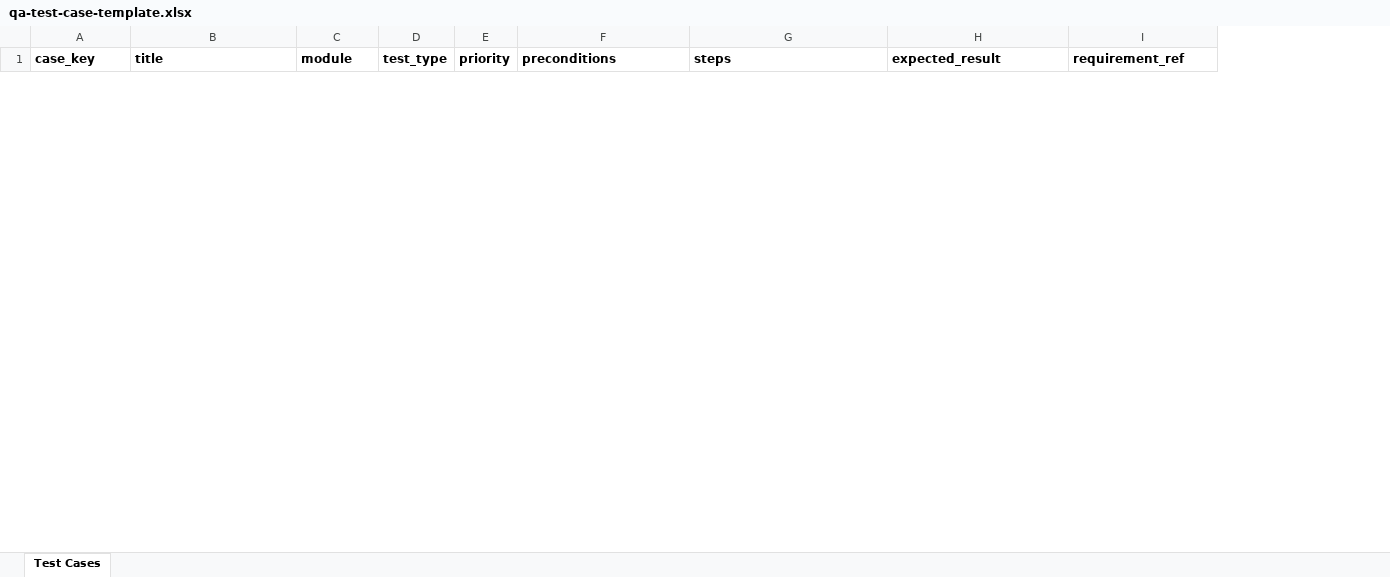
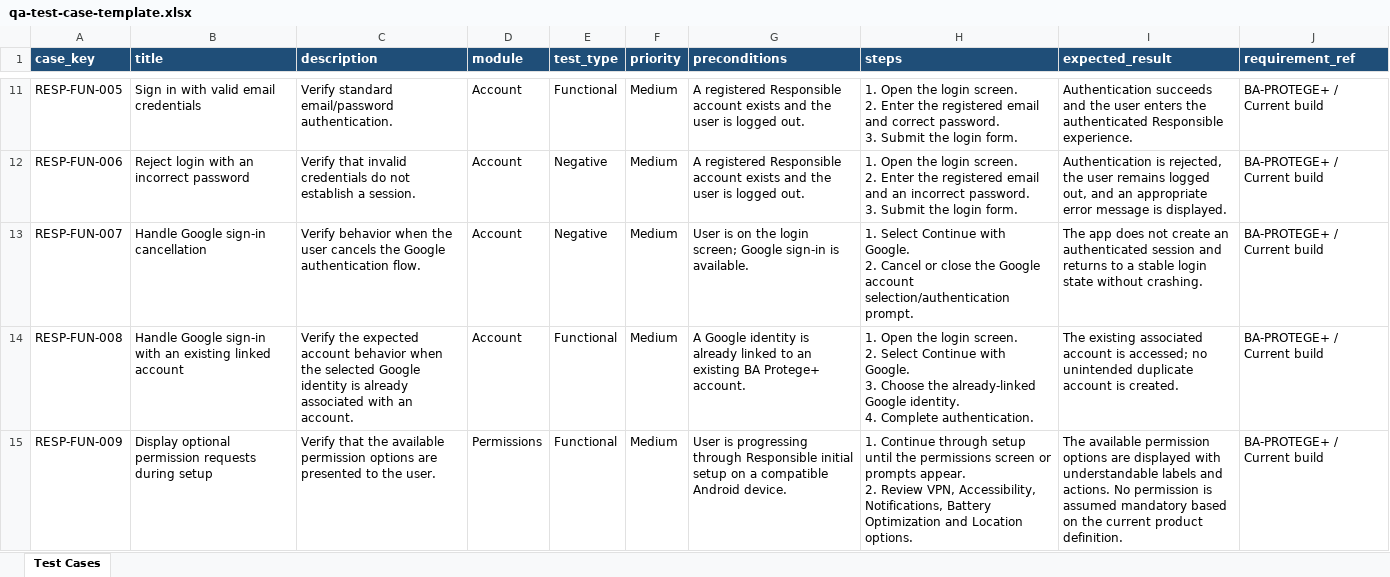
Before and after one commit to Ryojix3/BA-PROTEGE--QA-CONTROL-CENTER, an Excel workbook: Templates/qa-test-case-template.xlsx, sheet Test Cases, drawn as a sheet; only a part is shown, gaps mark what is left out; values as stored, in another font and other column widths than the file's, no borders; addresses are those after the commit; ↵ is a line break in a cell; the diff covers the shown part only; the diff names each change by its address in the sheet, - before the commit and + after, or states it on an @@ line.

```diff
--- a/Templates/qa-test-case-template.xlsx (sheet Test Cases)
+++ b/Templates/qa-test-case-template.xlsx (sheet Test Cases)
+column C (description), empty
@@ A1:B1 fill: none → #1F4E78, text colour: black → #FFFFFF @@
@@ D1:J1 fill: none → #1F4E78, text colour: black → #FFFFFF @@
+row 11: RESP-FUN-005 | Sign in with valid email credentials | Verify standard email/password authentication. | Account | Functional | Medium | A registered Responsible account exists and the user is logged out. | 1. Open the login screen. ↵ 2. Enter the registered email and correct password. ↵ 3. Submit the login form. | Authentication succeeds and the user enters the authenticated Responsible experience. | BA-PROTEGE+ / Current build
+row 12: RESP-FUN-006 | Reject login with an incorrect password | Verify that invalid credentials do not establish a session. | Account | Negative | Medium | A registered Responsible account exists and the user is logged out. | 1. Open the login screen. ↵ 2. Enter the registered email and an incorrect password. ↵ 3. Submit the login form. | Authentication is rejected, the user remains logged out, and an appropriate error message is displayed. | BA-PROTEGE+ / Current build
+row 13: RESP-FUN-007 | Handle Google sign-in cancellation | Verify behavior when the user cancels the Google authentication flow. | Account | Negative | Medium | User is on the login screen; Google sign-in is available. | 1. Select Continue with Google. ↵ 2. Cancel or close the Google account selection/authentication prompt. | The app does not create an authenticated session and returns to a stable login state without crashing. | BA-PROTEGE+ / Current build
+row 14: RESP-FUN-008 | Handle Google sign-in with an existing linked account | Verify the expected account behavior when the selected Google identity is already associated with an account. | Account | Functional | Medium | A Google identity is already linked to an existing BA Protege+ account. | 1. Open the login screen. ↵ 2. Select Continue with Google. ↵ 3. Choose the already-linked Google identity. ↵ 4. Complete authentication. | The existing associated account is accessed; no unintended duplicate account is created. | BA-PROTEGE+ / Current build
+row 15: RESP-FUN-009 | Display optional permission requests during setup | Verify that the available permission options are presented to the user. | Permissions | Functional | Medium | User is progressing through Responsible initial setup on a compatible Android device. | 1. Continue through setup until the permissions screen or prompts appear. ↵ 2. Review VPN, Accessibility, Notifications, Battery Optimization and Location options. | The available permission options are displayed with understandable labels and actions. No permission is assumed mandatory based on the current product definition. | BA-PROTEGE+ / Current build
```
Also changed, not shown: 27 added rows and 1 removed row elsewhere in this sheet, 4 other files.
